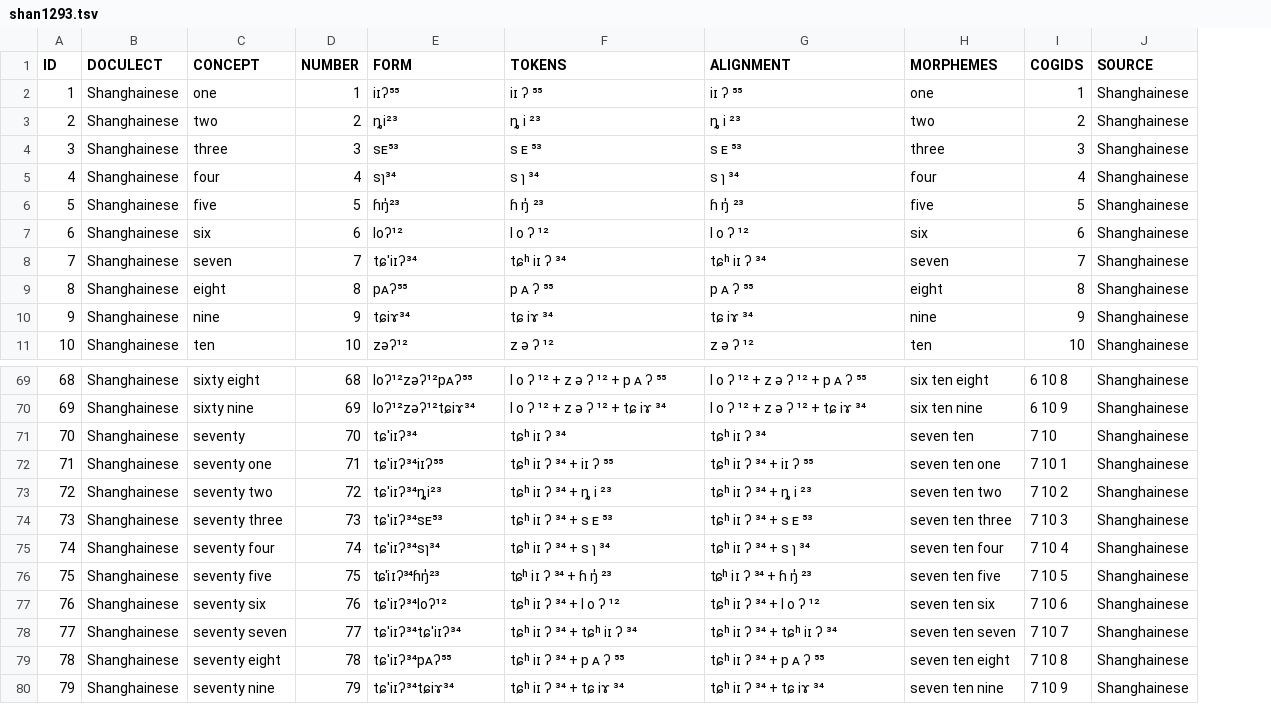
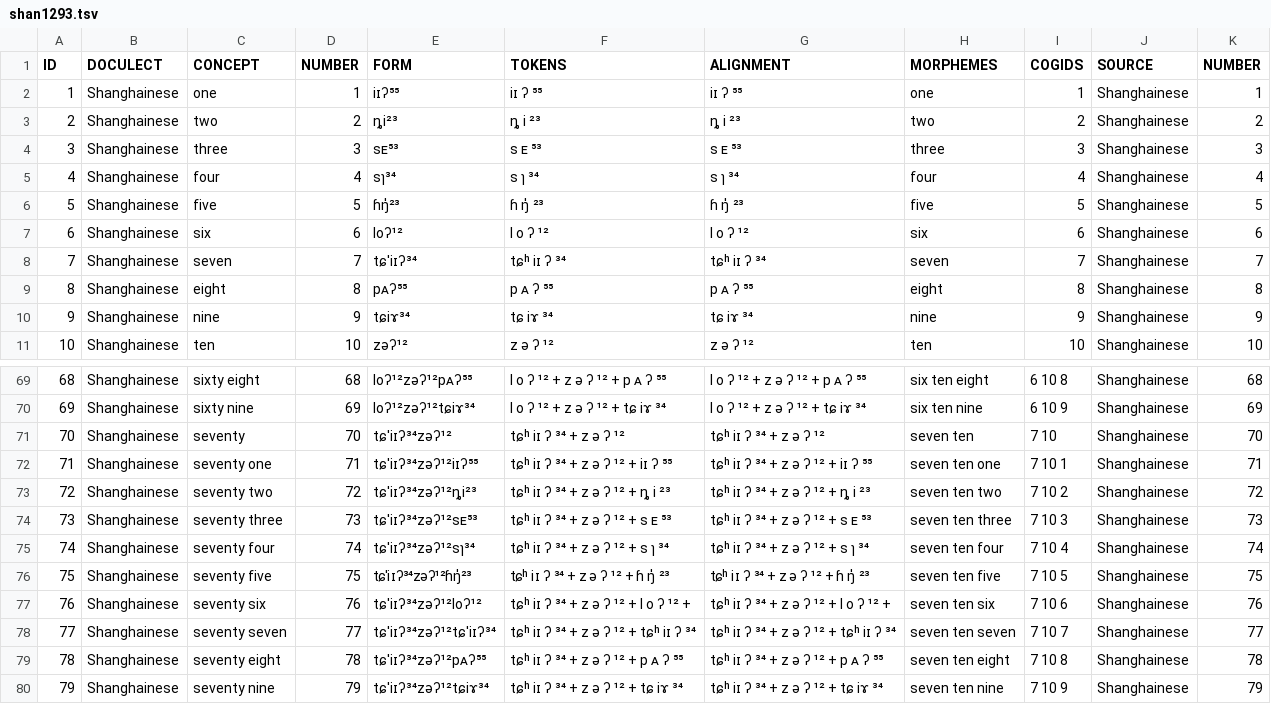
Before and after one commit to numeralbank/cosinus, a TSV file: raw/done/shan1293.tsv, drawn as a sheet; only a part is shown, gaps mark what is left out; the diff covers the shown part only; the diff names each change by its address in the sheet, - before the commit and + after, or states it on an @@ line.

Commit message:
Burmese alignment, Shanghainese fixes

```diff
--- a/raw/done/shan1293.tsv
+++ b/raw/done/shan1293.tsv
+column K (NUMBER), rows 2-11: 1 | 2 | 3 | 4 | 5 | 6 | 7 | 8 | 9 | 10; rows 69-80: 68 | 69 | 70 | 71 | 72 | 73 | 74 | 75 | 76 | 77 | 78 | 79
-E71 (FORM): tɕ'iɪʔ³⁴
+E71 (FORM): tɕ'iɪʔ³⁴zəʔ¹²
-F71 (TOKENS): tɕʰ iɪ ʔ ³⁴
+F71 (TOKENS): tɕʰ iɪ ʔ ³⁴ + z ə ʔ ¹²
-G71 (ALIGNMENT): tɕʰ iɪ ʔ ³⁴
+G71 (ALIGNMENT): tɕʰ iɪ ʔ ³⁴ + z ə ʔ ¹²
-E72 (FORM): tɕ'iɪʔ³⁴iɪʔ⁵⁵
+E72 (FORM): tɕ'iɪʔ³⁴zəʔ¹²iɪʔ⁵⁵
-F72 (TOKENS): tɕʰ iɪ ʔ ³⁴ + iɪ ʔ ⁵⁵
+F72 (TOKENS): tɕʰ iɪ ʔ ³⁴ + z ə ʔ ¹² + iɪ ʔ ⁵⁵
-G72 (ALIGNMENT): tɕʰ iɪ ʔ ³⁴ + iɪ ʔ ⁵⁵
+G72 (ALIGNMENT): tɕʰ iɪ ʔ ³⁴ + z ə ʔ ¹² + iɪ ʔ ⁵⁵
-E73 (FORM): tɕ'iɪʔ³⁴ȵi²³
+E73 (FORM): tɕ'iɪʔ³⁴zəʔ¹²ȵi²³
-F73 (TOKENS): tɕʰ iɪ ʔ ³⁴ + ȵ i ²³
+F73 (TOKENS): tɕʰ iɪ ʔ ³⁴ + z ə ʔ ¹² + ȵ i ²³
-G73 (ALIGNMENT): tɕʰ iɪ ʔ ³⁴ + ȵ i ²³
+G73 (ALIGNMENT): tɕʰ iɪ ʔ ³⁴ + z ə ʔ ¹² + ȵ i ²³
-E74 (FORM): tɕ'iɪʔ³⁴sᴇ⁵³
+E74 (FORM): tɕ'iɪʔ³⁴zəʔ¹²sᴇ⁵³
-F74 (TOKENS): tɕʰ iɪ ʔ ³⁴ + s ᴇ ⁵³
+F74 (TOKENS): tɕʰ iɪ ʔ ³⁴ + z ə ʔ ¹² + s ᴇ ⁵³
-G74 (ALIGNMENT): tɕʰ iɪ ʔ ³⁴ + s ᴇ ⁵³
+G74 (ALIGNMENT): tɕʰ iɪ ʔ ³⁴ + z ə ʔ ¹² + s ᴇ ⁵³
-E75 (FORM): tɕ'iɪʔ³⁴sɿ³⁴
+E75 (FORM): tɕ'iɪʔ³⁴zəʔ¹²sɿ³⁴
-F75 (TOKENS): tɕʰ iɪ ʔ ³⁴ + s ɿ ³⁴
+F75 (TOKENS): tɕʰ iɪ ʔ ³⁴ + z ə ʔ ¹² + s ɿ ³⁴
-G75 (ALIGNMENT): tɕʰ iɪ ʔ ³⁴ + s ɿ ³⁴
+G75 (ALIGNMENT): tɕʰ iɪ ʔ ³⁴ + z ə ʔ ¹² + s ɿ ³⁴
-E76 (FORM): tɕ'iɪʔ³⁴ɦŋ̍²³
+E76 (FORM): tɕ'iɪʔ³⁴zəʔ¹²ɦŋ̍²³
-F76 (TOKENS): tɕʰ iɪ ʔ ³⁴ + ɦ ŋ̍ ²³
+F76 (TOKENS): tɕʰ iɪ ʔ ³⁴ + z ə ʔ ¹² + ɦ ŋ̍ ²³
-G76 (ALIGNMENT): tɕʰ iɪ ʔ ³⁴ + ɦ ŋ̍ ²³
+G76 (ALIGNMENT): tɕʰ iɪ ʔ ³⁴ + z ə ʔ ¹² + ɦ ŋ̍ ²³
-E77 (FORM): tɕ'iɪʔ³⁴loʔ¹²
+E77 (FORM): tɕ'iɪʔ³⁴zəʔ¹²loʔ¹²
-F77 (TOKENS): tɕʰ iɪ ʔ ³⁴ + l o ʔ ¹²
+F77 (TOKENS): tɕʰ iɪ ʔ ³⁴ + z ə ʔ ¹² + l o ʔ ¹² +
-G77 (ALIGNMENT): tɕʰ iɪ ʔ ³⁴ + l o ʔ ¹²
+G77 (ALIGNMENT): tɕʰ iɪ ʔ ³⁴ + z ə ʔ ¹² + l o ʔ ¹² +
-E78 (FORM): tɕ'iɪʔ³⁴tɕ'iɪʔ³⁴
+E78 (FORM): tɕ'iɪʔ³⁴zəʔ¹²tɕ'iɪʔ³⁴
-F78 (TOKENS): tɕʰ iɪ ʔ ³⁴ + tɕʰ iɪ ʔ ³⁴
+F78 (TOKENS): tɕʰ iɪ ʔ ³⁴ + z ə ʔ ¹² + tɕʰ iɪ ʔ ³⁴
-G78 (ALIGNMENT): tɕʰ iɪ ʔ ³⁴ + tɕʰ iɪ ʔ ³⁴
+G78 (ALIGNMENT): tɕʰ iɪ ʔ ³⁴ + z ə ʔ ¹² + tɕʰ iɪ ʔ ³⁴
-E79 (FORM): tɕ'iɪʔ³⁴pᴀʔ⁵⁵
+E79 (FORM): tɕ'iɪʔ³⁴zəʔ¹²pᴀʔ⁵⁵
-F79 (TOKENS): tɕʰ iɪ ʔ ³⁴ + p ᴀ ʔ ⁵⁵
+F79 (TOKENS): tɕʰ iɪ ʔ ³⁴ + z ə ʔ ¹² + p ᴀ ʔ ⁵⁵
-G79 (ALIGNMENT): tɕʰ iɪ ʔ ³⁴ + p ᴀ ʔ ⁵⁵
+G79 (ALIGNMENT): tɕʰ iɪ ʔ ³⁴ + z ə ʔ ¹² + p ᴀ ʔ ⁵⁵
-E80 (FORM): tɕ'iɪʔ³⁴tɕiɤ³⁴
+E80 (FORM): tɕ'iɪʔ³⁴zəʔ¹²tɕiɤ³⁴
-F80 (TOKENS): tɕʰ iɪ ʔ ³⁴ + tɕ iɤ ³⁴
+F80 (TOKENS): tɕʰ iɪ ʔ ³⁴ + z ə ʔ ¹² + tɕ iɤ ³⁴
-G80 (ALIGNMENT): tɕʰ iɪ ʔ ³⁴ + tɕ iɤ ³⁴
+G80 (ALIGNMENT): tɕʰ iɪ ʔ ³⁴ + z ə ʔ ¹² + tɕ iɤ ³⁴
```
Also changed, not shown: 70 edited cells elsewhere in this file, raw/done/mand1476.tsv.
